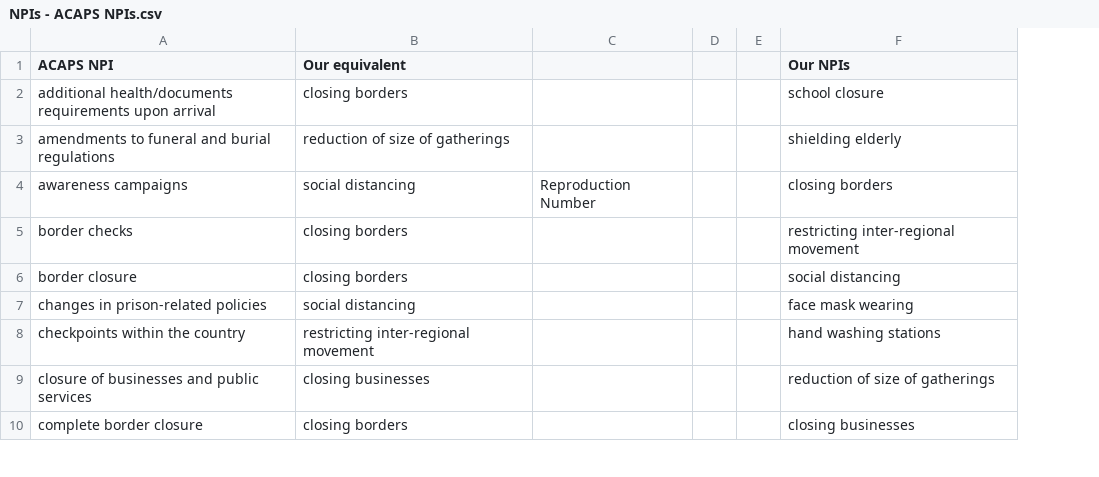
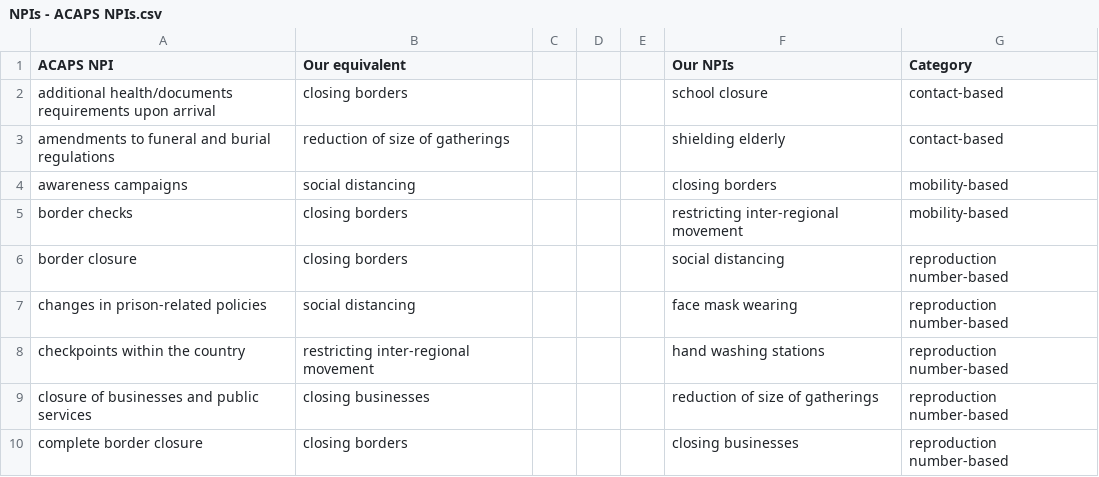
Before and after one commit to orest-d/pa-COVID-model-parameterization, a CSV file: Inputs/ACAPS_NPIs/NPIs - ACAPS NPIs.csv, drawn as a sheet; only a part is shown; removed rows and columns are numbered as before the commit, all else as after; the diff names each change by its address in the sheet, - before the commit and + after, or states it on an @@ line.

```diff
--- a/Inputs/ACAPS_NPIs/NPIs - ACAPS NPIs.csv
+++ b/Inputs/ACAPS_NPIs/NPIs - ACAPS NPIs.csv
-column C, row 4: Reproduction Number
+column C, empty
+column G (Category), rows 2-10: contact-based | contact-based | mobility-based | mobility-based | reproduction number-based | reproduction number-based | reproduction number-based | reproduction number-based | reproduction number-based
```
Also changed, not shown: Outputs/AFG/NPIs/AFG_NPIs.csv, 7 other files.
